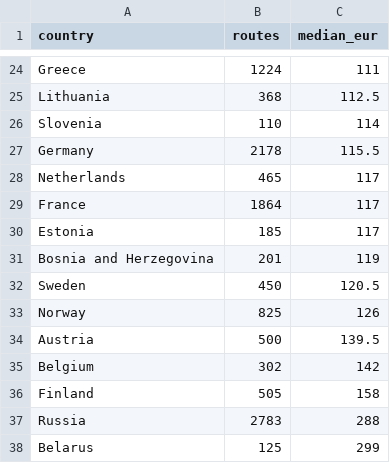
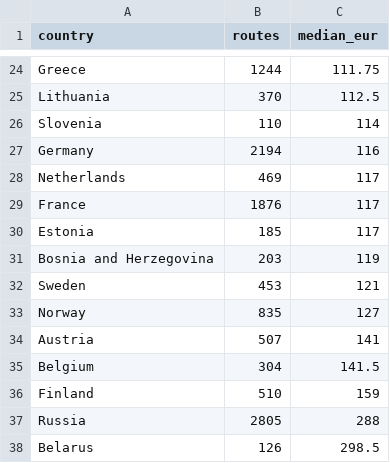
Before and after one commit to DeusAcc/flight-fare-history, a CSV file: research/europe-countries.csv, drawn as a sheet; only a part is shown, gaps mark what is left out; the diff covers the shown part only; the diff names each change by its address in the sheet, - before the commit and + after, or states it on an @@ line.

```diff
--- a/research/europe-countries.csv
+++ b/research/europe-countries.csv
-B24 (routes): 1224
+B24 (routes): 1244
-C24 (median_eur): 111
+C24 (median_eur): 111.75
-B25 (routes): 368
+B25 (routes): 370
-B27 (routes): 2178
+B27 (routes): 2194
-C27 (median_eur): 115.5
+C27 (median_eur): 116
-B28 (routes): 465
+B28 (routes): 469
-B29 (routes): 1864
+B29 (routes): 1876
-B31 (routes): 201
+B31 (routes): 203
-B32 (routes): 450
+B32 (routes): 453
-C32 (median_eur): 120.5
+C32 (median_eur): 121
-B33 (routes): 825
+B33 (routes): 835
-C33 (median_eur): 126
+C33 (median_eur): 127
-B34 (routes): 500
+B34 (routes): 507
-C34 (median_eur): 139.5
+C34 (median_eur): 141
-B35 (routes): 302
+B35 (routes): 304
-C35 (median_eur): 142
+C35 (median_eur): 141.5
-B36 (routes): 505
+B36 (routes): 510
-C36 (median_eur): 158
+C36 (median_eur): 159
-B37 (routes): 2783
+B37 (routes): 2805
-B38 (routes): 125
+B38 (routes): 126
-C38 (median_eur): 299
+C38 (median_eur): 298.5
```
Also changed, not shown: 4 added rows, 4 removed rows and 23 edited cells elsewhere in this file.
